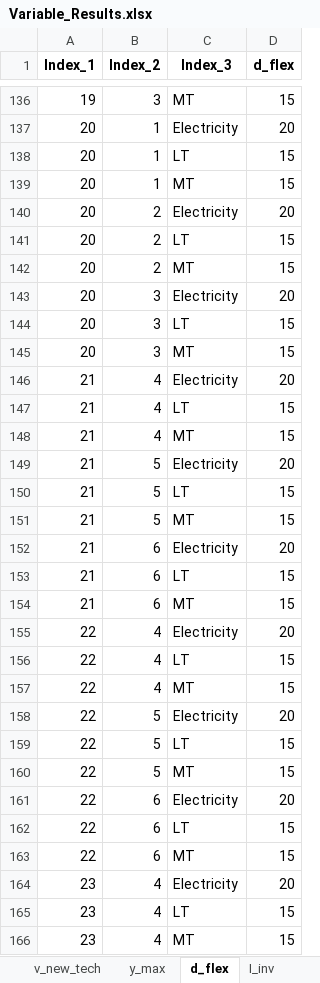
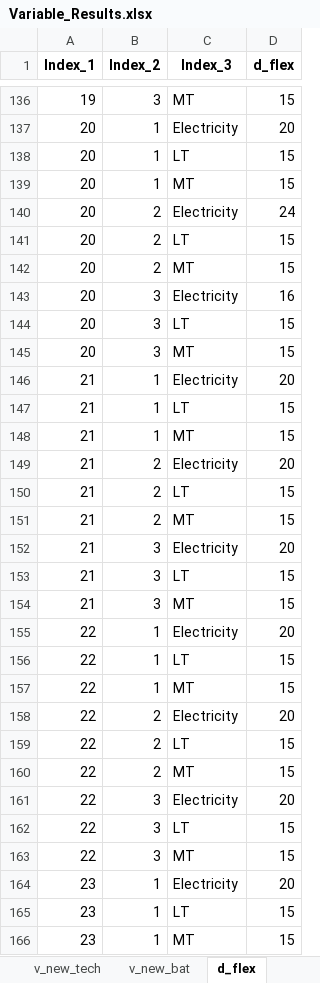
Before and after one commit to Lasseas/Master_repo, an Excel workbook: Variable_Results.xlsx, sheet d_flex, drawn as a sheet; only a part is shown, gaps mark what is left out; values as stored, in another font and other column widths than the file's, no borders; the diff covers the shown part only; the diff names each change by its address in the sheet, - before the commit and + after, or states it on an @@ line.

```diff
--- a/Variable_Results.xlsx (sheet d_flex)
+++ b/Variable_Results.xlsx (sheet d_flex)
-sheet tab: y_max
+sheet tab: v_new_bat
-D140 (d_flex): 20
+D140 (d_flex): 24
-D143 (d_flex): 20
+D143 (d_flex): 16
-B146:B148 (Index_2): 4
+B146:B148 (Index_2): 1
-B149:B151 (Index_2): 5
+B149:B151 (Index_2): 2
-B152:B154 (Index_2): 6
+B152:B154 (Index_2): 3
-B155:B157 (Index_2): 4
+B155:B157 (Index_2): 1
-B158:B160 (Index_2): 5
+B158:B160 (Index_2): 2
-B161:B163 (Index_2): 6
+B161:B163 (Index_2): 3
-B164:B166 (Index_2): 4
+B164:B166 (Index_2): 1
```
Also changed, not shown: 305 edited cells elsewhere in this sheet, sheet y_out, sheet y_activity, sheet y_in, sheet I_OPEX, sheet q_charge, sheet q_discharge, 6 more sheets, other sheet tabs, Test_data_simple_extended.xlsx, 31 other files.
